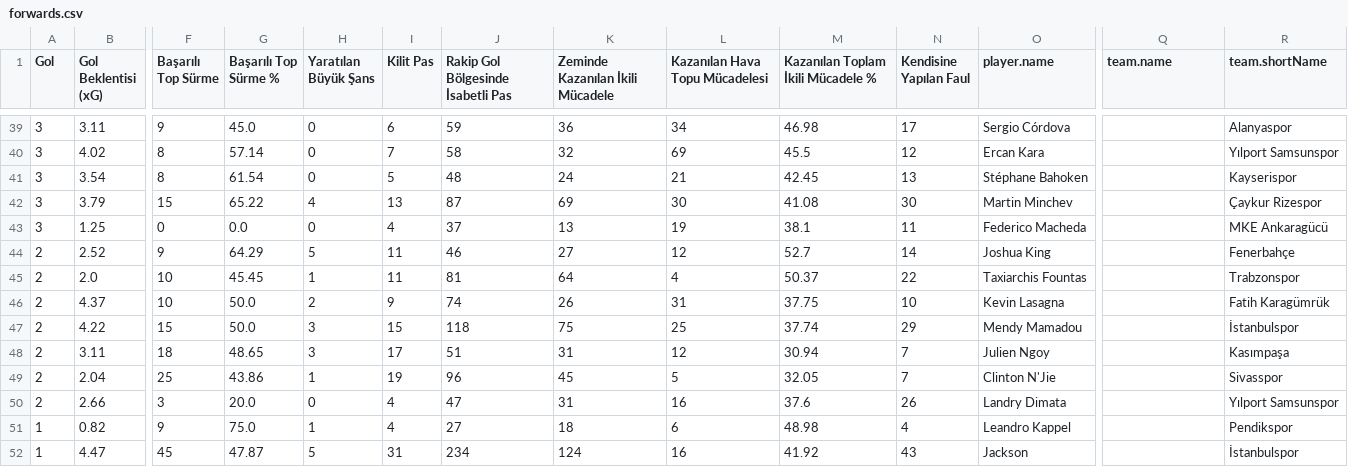
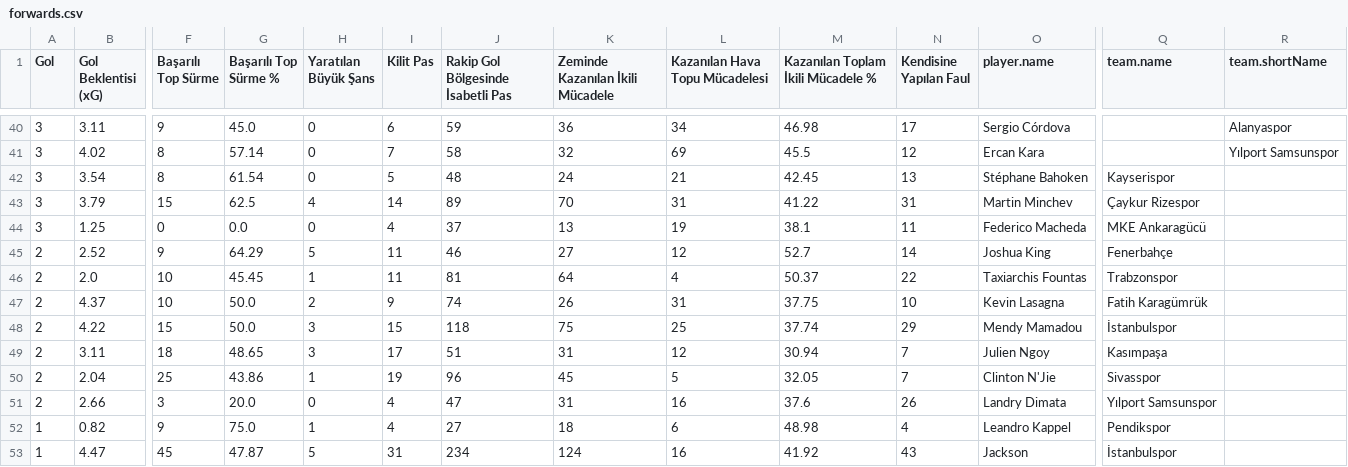
Before and after one commit to scatterradarcsv/csv_scatter_radar_total, a CSV file: forwards.csv, drawn as a sheet; only a part is shown, gaps mark what is left out; addresses are those after the commit; the diff covers the shown part only; the diff names each change by its address in the sheet, - before the commit and + after, or states it on an @@ line.

```diff
--- a/forwards.csv
+++ b/forwards.csv
-Q42 (team.name): (empty)
+Q42 (team.name): Kayserispor
-R42 (team.shortName): Kayserispor
+R42 (team.shortName): (empty)
-G43 (Başarılı Top Sürme %): 65.22
+G43 (Başarılı Top Sürme %): 62.5
-I43 (Kilit Pas): 13
+I43 (Kilit Pas): 14
-J43: 87
+J43: 89
-K43 (Zeminde Kazanılan İkili Mücadele): 69
+K43 (Zeminde Kazanılan İkili Mücadele): 70
-L43 (Kazanılan Hava Topu Mücadelesi): 30
+L43 (Kazanılan Hava Topu Mücadelesi): 31
-M43: 41.08
+M43: 41.22
-N43 (Kendisine Yapılan Faul): 30
+N43 (Kendisine Yapılan Faul): 31
-Q43 (team.name): (empty)
+Q43 (team.name): Çaykur Rizespor
-R43 (team.shortName): Çaykur Rizespor
+R43 (team.shortName): (empty)
-Q44 (team.name): (empty)
+Q44 (team.name): MKE Ankaragücü
-R44 (team.shortName): MKE Ankaragücü
+R44 (team.shortName): (empty)
-Q45 (team.name): (empty)
+Q45 (team.name): Fenerbahçe
-R45 (team.shortName): Fenerbahçe
+R45 (team.shortName): (empty)
-Q46 (team.name): (empty)
+Q46 (team.name): Trabzonspor
-R46 (team.shortName): Trabzonspor
+R46 (team.shortName): (empty)
-Q47 (team.name): (empty)
+Q47 (team.name): Fatih Karagümrük
-R47 (team.shortName): Fatih Karagümrük
+R47 (team.shortName): (empty)
-Q48 (team.name): (empty)
+Q48 (team.name): İstanbulspor
-R48 (team.shortName): İstanbulspor
+R48 (team.shortName): (empty)
-Q49 (team.name): (empty)
+Q49 (team.name): Kasımpaşa
-R49 (team.shortName): Kasımpaşa
+R49 (team.shortName): (empty)
-Q50 (team.name): (empty)
+Q50 (team.name): Sivasspor
-R50 (team.shortName): Sivasspor
+R50 (team.shortName): (empty)
-Q51 (team.name): (empty)
+Q51 (team.name): Yılport Samsunspor
-R51 (team.shortName): Yılport Samsunspor
+R51 (team.shortName): (empty)
-Q52 (team.name): (empty)
+Q52 (team.name): Pendikspor
-R52 (team.shortName): Pendikspor
+R52 (team.shortName): (empty)
-Q53 (team.name): (empty)
+Q53 (team.name): İstanbulspor
-R53 (team.shortName): İstanbulspor
+R53 (team.shortName): (empty)
```
Also changed, not shown: 3 added rows, 3 removed rows and 28 edited cells elsewhere in this file.
